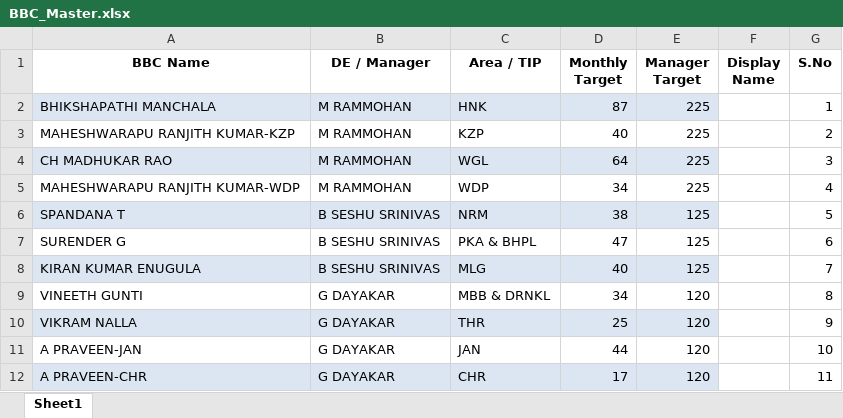
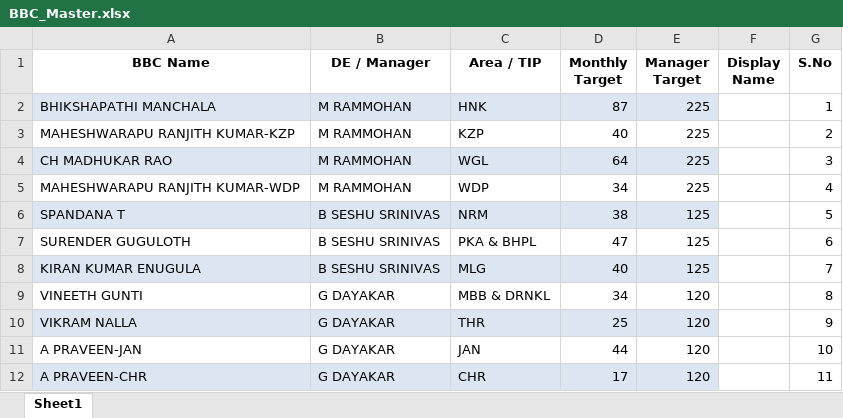
Before and after one commit to SDEFTTH/PROVISIONS-DASHBOARD, an Excel workbook: BBC_Master.xlsx, sheet Sheet1, drawn as a sheet; values as stored, in another font and other column widths than the file's, no borders; the diff names each change by its address in the sheet, - before the commit and + after, or states it on an @@ line.

Commit message:
Add files via upload

```diff
--- a/BBC_Master.xlsx (sheet Sheet1)
+++ b/BBC_Master.xlsx (sheet Sheet1)
-A7 (BBC Name): SURENDER G
+A7 (BBC Name): SURENDER GUGULOTH
```
